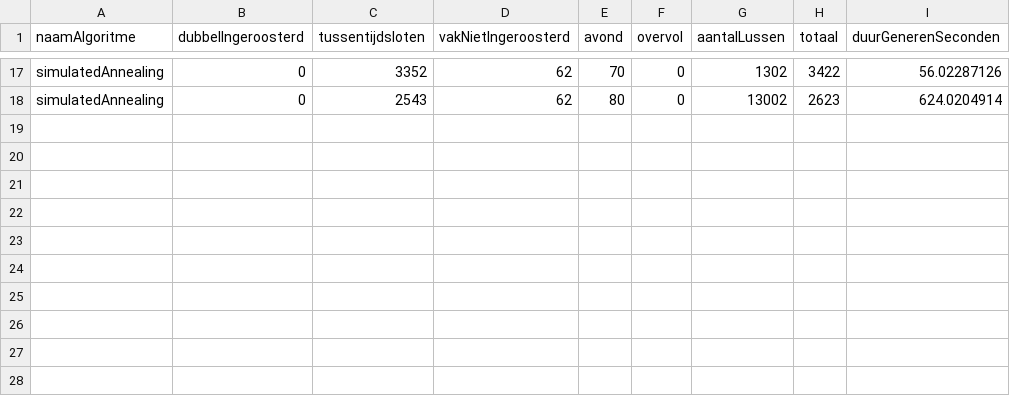
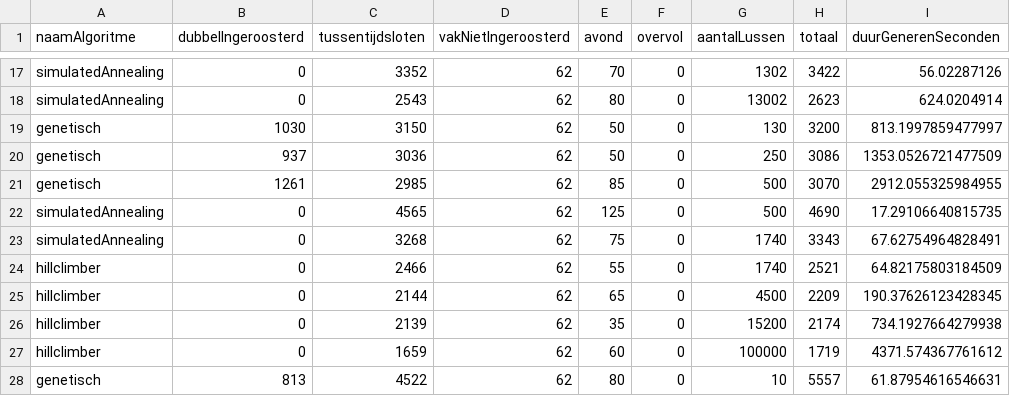
Before and after one commit to JoahG2002/roosterdeLezingenAlgoritmenEnHeuristieken, a CSV file: data/prestatiesAlgoritmen.csv, drawn as a sheet; only a part is shown, gaps mark what is left out; the diff names each change by its address in the sheet, - before the commit and + after, or states it on an @@ line.

```diff
--- a/data/prestatiesAlgoritmen.csv
+++ b/data/prestatiesAlgoritmen.csv
+row 19: genetisch | 1030 | 3150 | 62 | 50 | 0 | 130 | 3200 | 813.1997859477997
+row 20: genetisch | 937 | 3036 | 62 | 50 | 0 | 250 | 3086 | 1353.0526721477509
+row 21: genetisch | 1261 | 2985 | 62 | 85 | 0 | 500 | 3070 | 2912.055325984955
+row 22: simulatedAnnealing | 0 | 4565 | 62 | 125 | 0 | 500 | 4690 | 17.29106640815735
+row 23: simulatedAnnealing | 0 | 3268 | 62 | 75 | 0 | 1740 | 3343 | 67.62754964828491
+row 24: hillclimber | 0 | 2466 | 62 | 55 | 0 | 1740 | 2521 | 64.82175803184509
+row 25: hillclimber | 0 | 2144 | 62 | 65 | 0 | 4500 | 2209 | 190.37626123428345
+row 26: hillclimber | 0 | 2139 | 62 | 35 | 0 | 15200 | 2174 | 734.1927664279938
+row 27: hillclimber | 0 | 1659 | 62 | 60 | 0 | 100000 | 1719 | 4371.574367761612
+row 28: genetisch | 813 | 4522 | 62 | 80 | 0 | 10 | 5557 | 61.87954616546631
```
Also changed, not shown: 3 other files.
